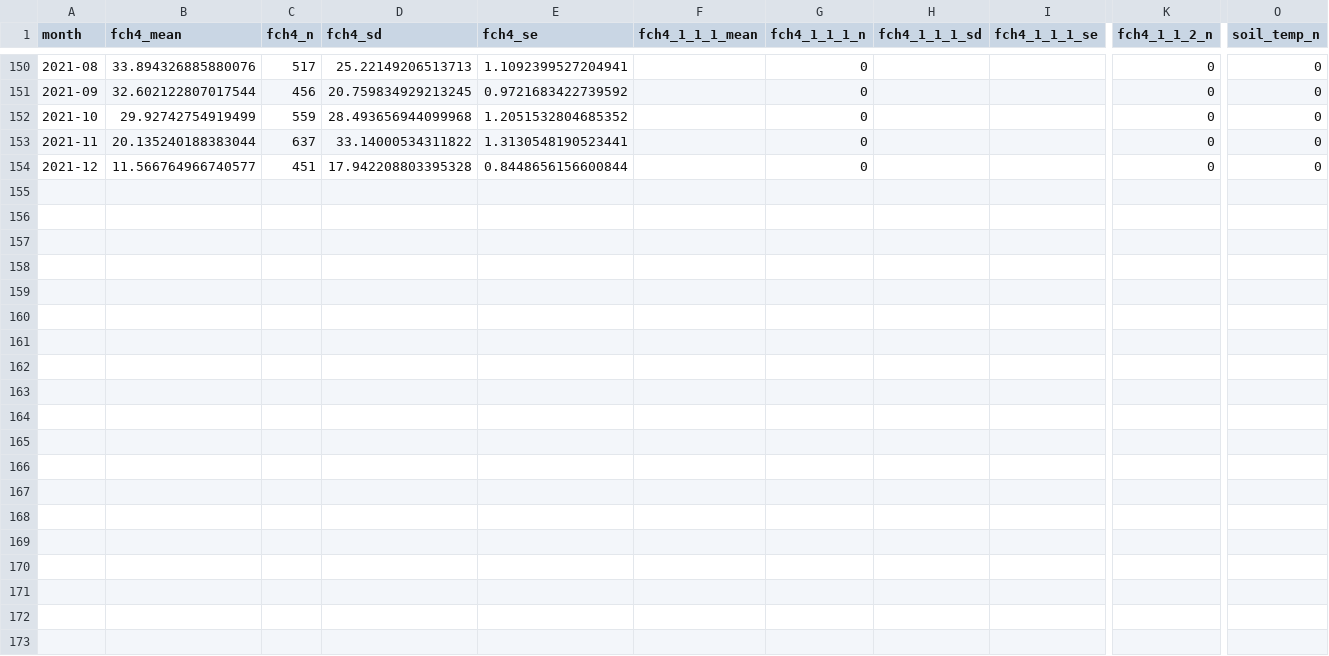
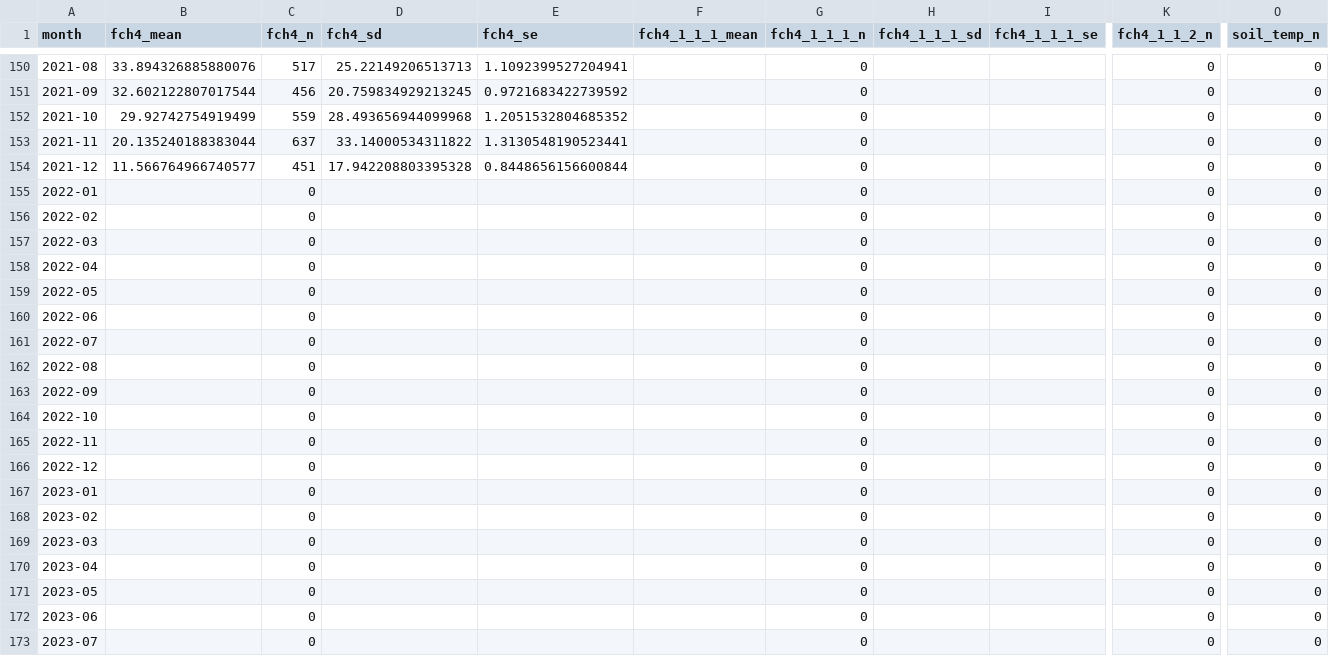
Before and after one commit to matt-duyst/Peatland-Flux-Forecasting, a CSV file: data/processed/monthly_bog_lake_fen.csv, drawn as a sheet; only a part is shown, gaps mark what is left out; rows hold the shown columns only; the diff covers the shown part only; the diff names each change by its address in the sheet, - before the commit and + after, or states it on an @@ line.

```diff
--- a/data/processed/monthly_bog_lake_fen.csv
+++ b/data/processed/monthly_bog_lake_fen.csv
+row 155: 2022-01 |  | 0 |  |  |  | 0 |  |  | 0 | 0
+row 156: 2022-02 |  | 0 |  |  |  | 0 |  |  | 0 | 0
+row 157: 2022-03 |  | 0 |  |  |  | 0 |  |  | 0 | 0
+row 158: 2022-04 |  | 0 |  |  |  | 0 |  |  | 0 | 0
+row 159: 2022-05 |  | 0 |  |  |  | 0 |  |  | 0 | 0
+row 160: 2022-06 |  | 0 |  |  |  | 0 |  |  | 0 | 0
+row 161: 2022-07 |  | 0 |  |  |  | 0 |  |  | 0 | 0
+row 162: 2022-08 |  | 0 |  |  |  | 0 |  |  | 0 | 0
+row 163: 2022-09 |  | 0 |  |  |  | 0 |  |  | 0 | 0
+row 164: 2022-10 |  | 0 |  |  |  | 0 |  |  | 0 | 0
+row 165: 2022-11 |  | 0 |  |  |  | 0 |  |  | 0 | 0
+row 166: 2022-12 |  | 0 |  |  |  | 0 |  |  | 0 | 0
+row 167: 2023-01 |  | 0 |  |  |  | 0 |  |  | 0 | 0
+row 168: 2023-02 |  | 0 |  |  |  | 0 |  |  | 0 | 0
+row 169: 2023-03 |  | 0 |  |  |  | 0 |  |  | 0 | 0
+row 170: 2023-04 |  | 0 |  |  |  | 0 |  |  | 0 | 0
+row 171: 2023-05 |  | 0 |  |  |  | 0 |  |  | 0 | 0
+row 172: 2023-06 |  | 0 |  |  |  | 0 |  |  | 0 | 0
+row 173: 2023-07 |  | 0 |  |  |  | 0 |  |  | 0 | 0
```
Also changed, not shown: 17 added rows elsewhere in this file, data/processed/monthly_fch4_from_daily.csv, 14 other files.
